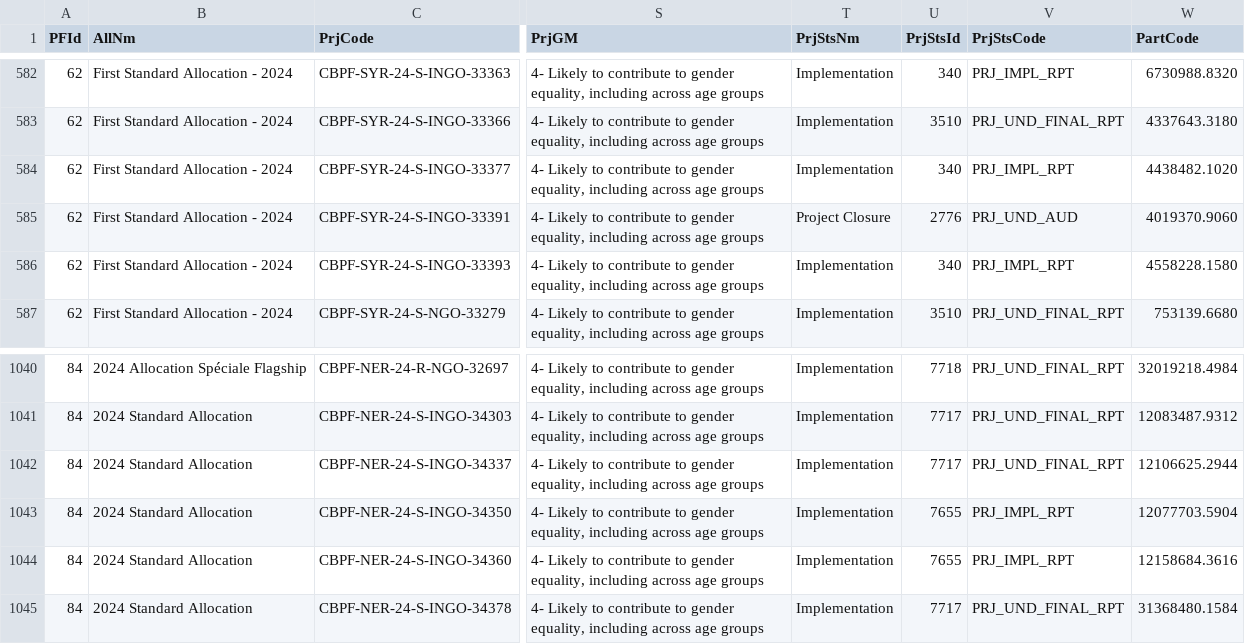
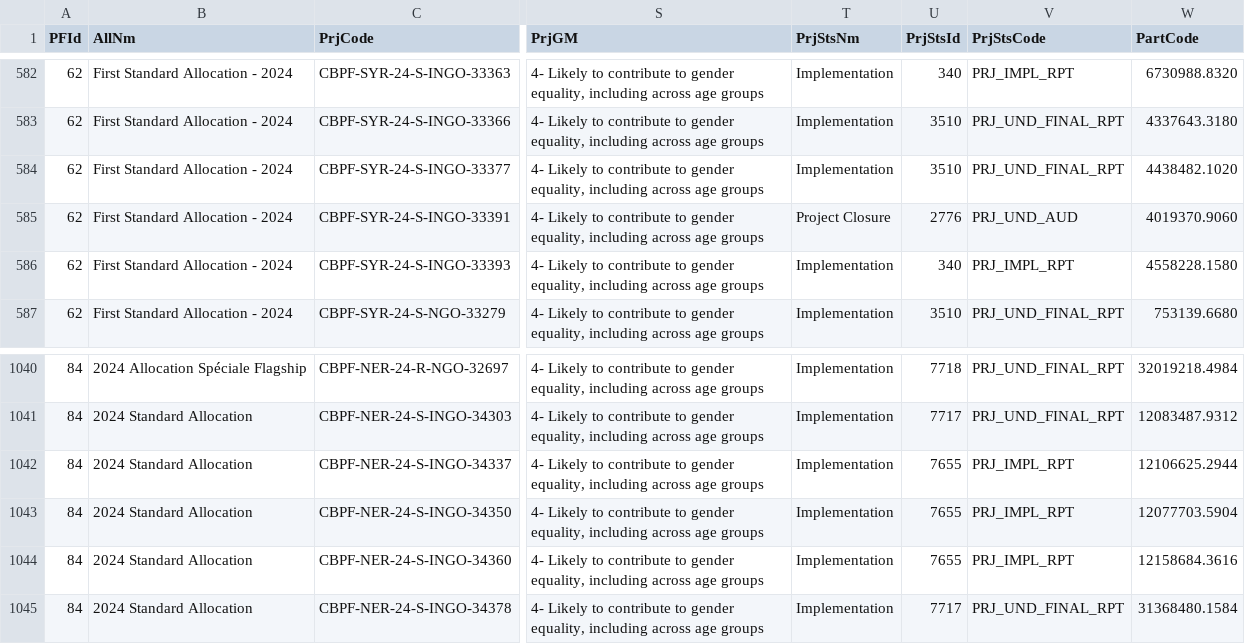
Before and after one commit to CBPFGMS/cbpfgms-data, a CSV file: utils/CBPF_allocations_overview_static/data/ProjectSummaryV2_2024.csv, drawn as a sheet; only a part is shown, gaps mark what is left out; the diff names each change by its address in the sheet, - before the commit and + after, or states it on an @@ line.

```diff
--- a/utils/CBPF_allocations_overview_static/data/ProjectSummaryV2_2024.csv
+++ b/utils/CBPF_allocations_overview_static/data/ProjectSummaryV2_2024.csv
-U584 (PrjStsId): 340
+U584 (PrjStsId): 3510
-V584 (PrjStsCode): PRJ_IMPL_RPT
+V584 (PrjStsCode): PRJ_UND_FINAL_RPT
-U1042 (PrjStsId): 7717
+U1042 (PrjStsId): 7655
-V1042 (PrjStsCode): PRJ_UND_FINAL_RPT
+V1042 (PrjStsCode): PRJ_IMPL_RPT
```
Also changed, not shown: utils/CBPF_allocations_overview_static/data/AllocationTypes.csv, utils/CBPF_allocations_overview_static/data/ProjectSummaryAggV2_2015.csv, 8 other files.
